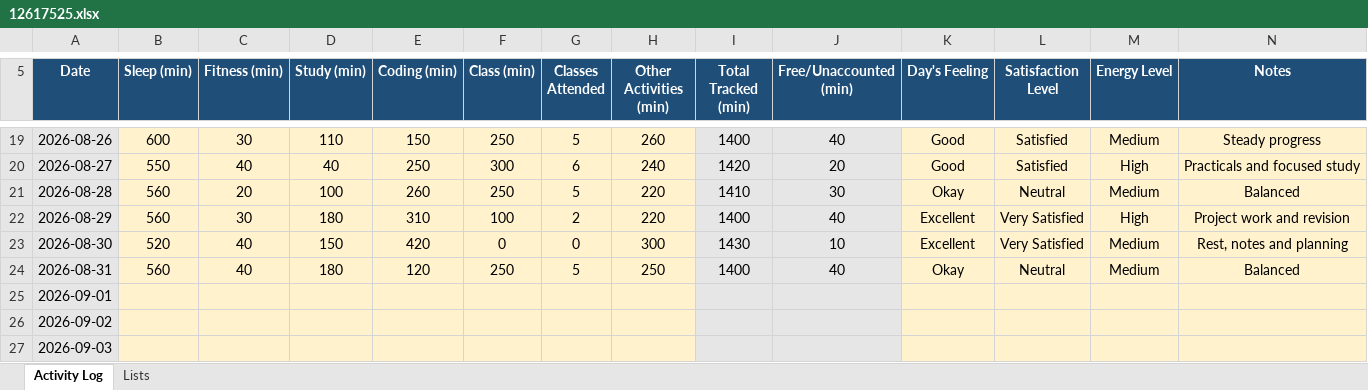
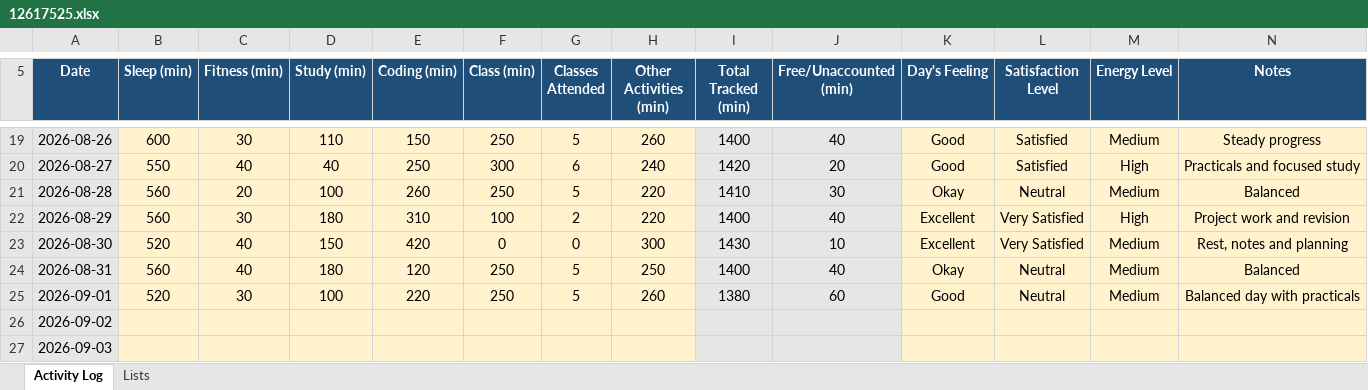
Before and after one commit to abhishekkv087-hub/CAP776, an Excel workbook: data/12617525.xlsx, sheet Activity Log, drawn as a sheet; only a part is shown, gaps mark what is left out; values as stored, in another font and other column widths than the file's, no borders; conditional formats not drawn; the diff names each change by its address in the sheet, - before the commit and + after, or states it on an @@ line.

Commit message:
Update Day 20 activity data

```diff
--- a/data/12617525.xlsx (sheet Activity Log)
+++ b/data/12617525.xlsx (sheet Activity Log)
-B25 (Sleep (min)): (empty)
+B25 (Sleep (min)): 520
-C25 (Fitness (min)): (empty)
+C25 (Fitness (min)): 30
-D25 (Study (min)): (empty)
+D25 (Study (min)): 100
-E25 (Coding (min)): (empty)
+E25 (Coding (min)): 220
-F25 (Class (min)): (empty)
+F25 (Class (min)): 250
-G25 (Classes Attended): (empty)
+G25 (Classes Attended): 5
-H25 (Other Activities (min)): (empty)
+H25 (Other Activities (min)): 260
-I25 (Total Tracked (min)): (empty)
+I25 (Total Tracked (min)): 1380
-J25 (Free/Unaccounted (min)): (empty)
+J25 (Free/Unaccounted (min)): 60
-K25 (Day's Feeling): (empty)
+K25 (Day's Feeling): Good
-L25 (Satisfaction Level): (empty)
+L25 (Satisfaction Level): Neutral
-M25 (Energy Level): (empty)
+M25 (Energy Level): Medium
-N25 (Notes): (empty)
+N25 (Notes): Balanced day with practicals
```
